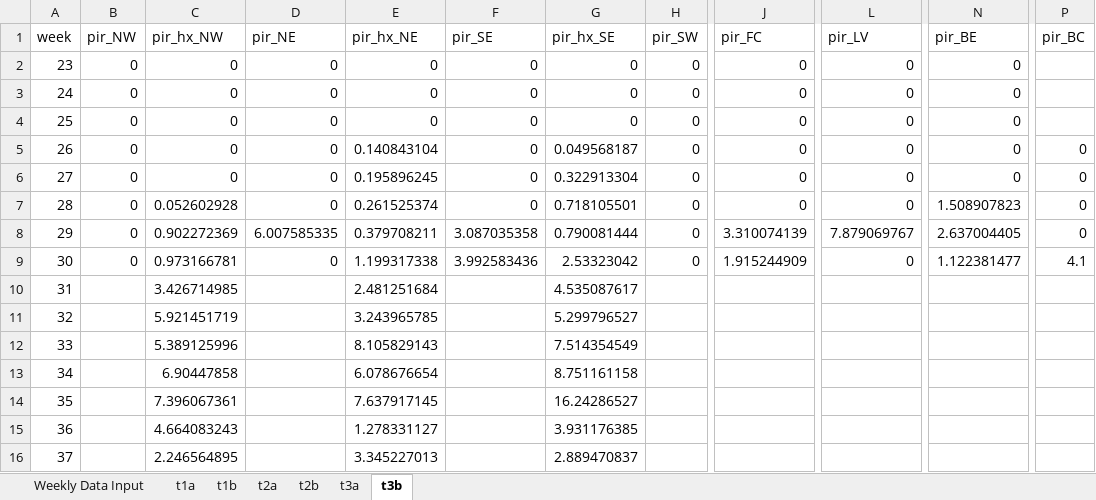
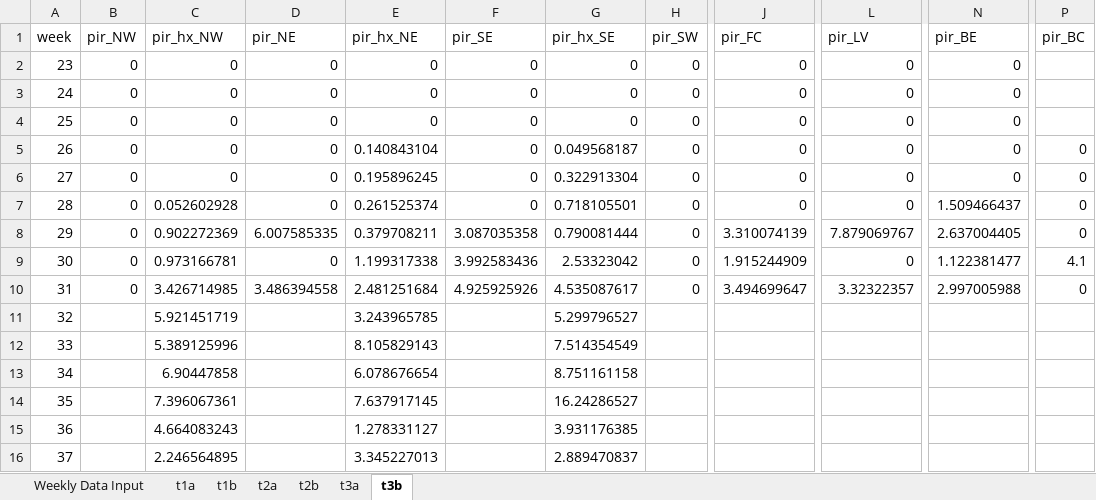
Before and after one commit to rtobiaskoch/wnv-ss-wkly_report, an Excel workbook: data_output/weekly_report_output.xlsx, sheet t3b, drawn as a sheet; only a part is shown, gaps mark what is left out; values as stored, in another font and other column widths than the file's, no borders; the diff names each change by its address in the sheet, - before the commit and + after, or states it on an @@ line.

```diff
--- a/data_output/weekly_report_output.xlsx (sheet t3b)
+++ b/data_output/weekly_report_output.xlsx (sheet t3b)
-N7 (pir_BE): 1.508907823
+N7 (pir_BE): 1.509466437
-B10 (pir_NW): (empty)
+B10 (pir_NW): 0
-D10 (pir_NE): (empty)
+D10 (pir_NE): 3.486394558
-F10 (pir_SE): (empty)
+F10 (pir_SE): 4.925925926
-H10 (pir_SW): (empty)
+H10 (pir_SW): 0
-J10 (pir_FC): (empty)
+J10 (pir_FC): 3.494699647
-L10 (pir_LV): (empty)
+L10 (pir_LV): 3.32322357
-N10 (pir_BE): (empty)
+N10 (pir_BE): 2.997005988
-P10 (pir_BC): (empty)
+P10 (pir_BC): 0
```
Also changed, not shown: sheet Weekly Data Input, sheet t3a, sheet t1a, sheet t2a, sheet t1b, sheet t2b, 26 other files.
